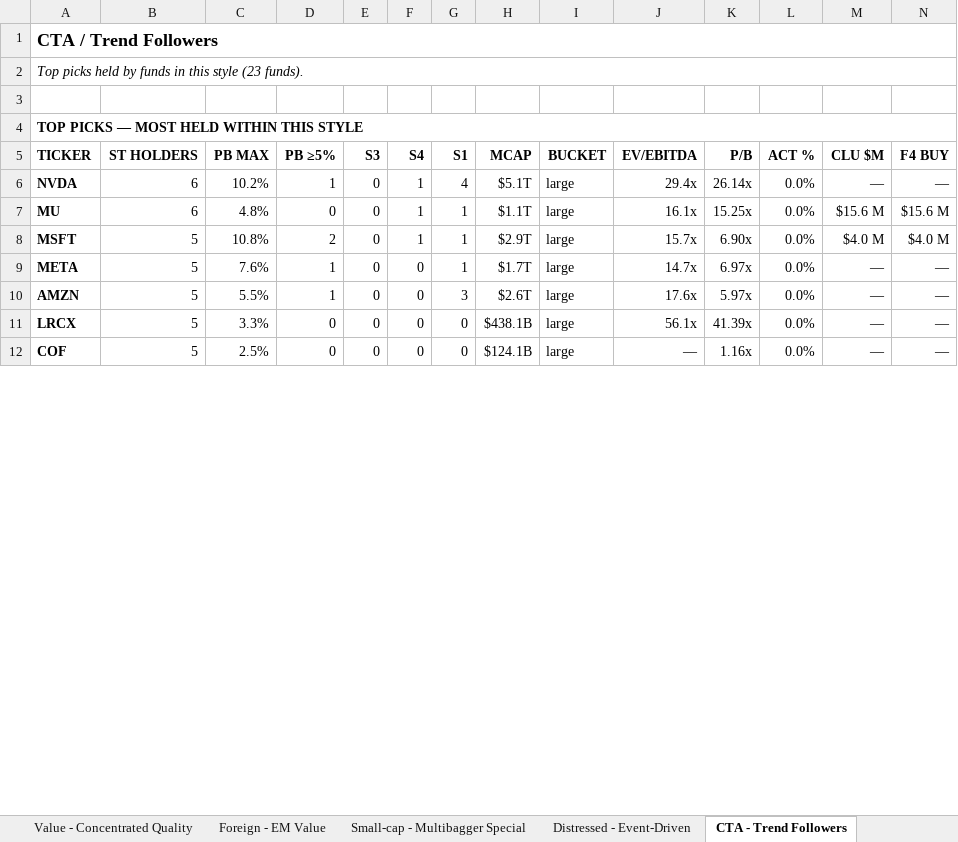
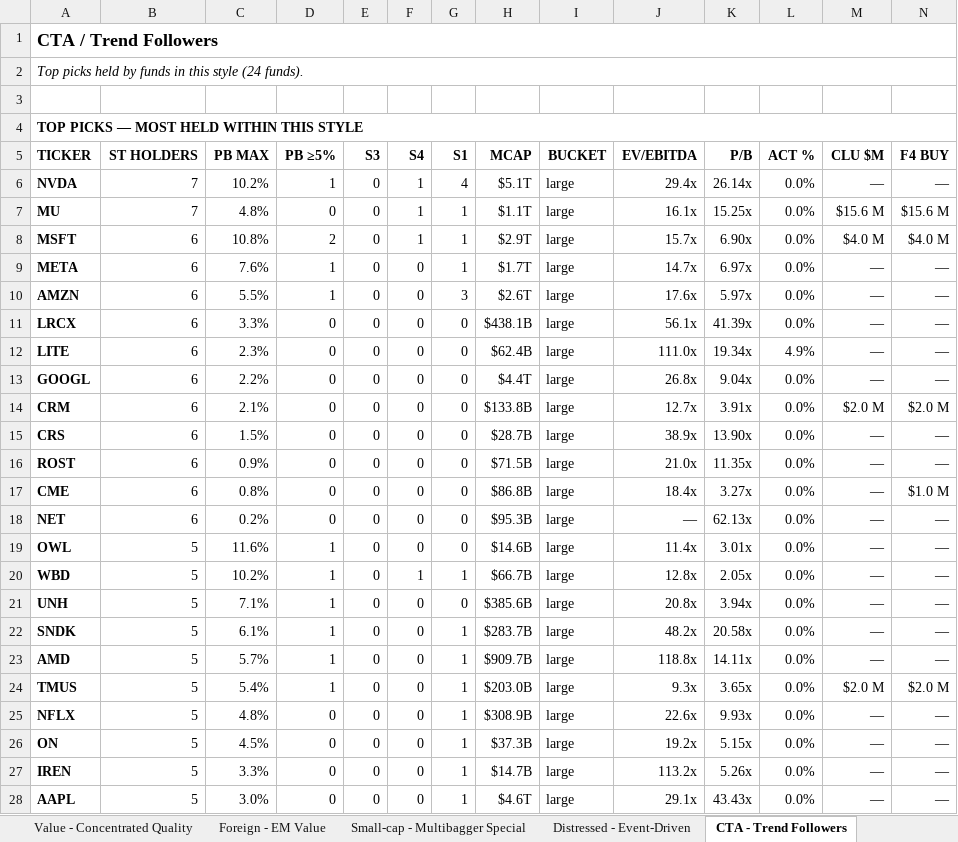
Before and after one commit to jupitersstring/cyclepapa, an Excel workbook: style_analysis.xlsx, sheet CTA - Trend Followers, drawn as a sheet; only a part is shown; the shorter side is filled out with more unchanged rows; values as stored, in another font and other column widths than the file's, no borders; rows hold the shown columns only; the diff covers the shown part only; the diff names each change by its address in the sheet, - before the commit and + after, or states it on an @@ line.

```diff
--- a/style_analysis.xlsx (sheet CTA - Trend Followers)
+++ b/style_analysis.xlsx (sheet CTA - Trend Followers)
-A2 (TICKER): …this style (23 funds).
+A2 (TICKER): …this style (24 funds).
-B6:B7 (ST HOLDERS): 6
+B6:B7 (ST HOLDERS): 7
-B8:B11 (ST HOLDERS): 5
+B8:B11 (ST HOLDERS): 6
+row 12: LITE | 6 | 2.3% | 0 | 0 | 0 | 0 | $62.4B | large | 111.0x | 19.34x | 4.9% | — | —
+row 13: GOOGL | 6 | 2.2% | 0 | 0 | 0 | 0 | $4.4T | large | 26.8x | 9.04x | 0.0% | — | —
+row 14: CRM | 6 | 2.1% | 0 | 0 | 0 | 0 | $133.8B | large | 12.7x | 3.91x | 0.0% | $2.0 M | $2.0 M
+row 15: CRS | 6 | 1.5% | 0 | 0 | 0 | 0 | $28.7B | large | 38.9x | 13.90x | 0.0% | — | —
+row 16: ROST | 6 | 0.9% | 0 | 0 | 0 | 0 | $71.5B | large | 21.0x | 11.35x | 0.0% | — | —
+row 17: CME | 6 | 0.8% | 0 | 0 | 0 | 0 | $86.8B | large | 18.4x | 3.27x | 0.0% | — | $1.0 M
+row 18: NET | 6 | 0.2% | 0 | 0 | 0 | 0 | $95.3B | large | — | 62.13x | 0.0% | — | —
+row 19: OWL | 5 | 11.6% | 1 | 0 | 0 | 0 | $14.6B | large | 11.4x | 3.01x | 0.0% | — | —
+row 20: WBD | 5 | 10.2% | 1 | 0 | 1 | 1 | $66.7B | large | 12.8x | 2.05x | 0.0% | — | —
+row 21: UNH | 5 | 7.1% | 1 | 0 | 0 | 0 | $385.6B | large | 20.8x | 3.94x | 0.0% | — | —
+row 22: SNDK | 5 | 6.1% | 1 | 0 | 0 | 1 | $283.7B | large | 48.2x | 20.58x | 0.0% | — | —
+row 23: AMD | 5 | 5.7% | 1 | 0 | 0 | 1 | $909.7B | large | 118.8x | 14.11x | 0.0% | — | —
+row 24: TMUS | 5 | 5.4% | 1 | 0 | 0 | 1 | $203.0B | large | 9.3x | 3.65x | 0.0% | $2.0 M | $2.0 M
+row 25: NFLX | 5 | 4.8% | 0 | 0 | 0 | 1 | $308.9B | large | 22.6x | 9.93x | 0.0% | — | —
+row 26: ON | 5 | 4.5% | 0 | 0 | 0 | 1 | $37.3B | large | 19.2x | 5.15x | 0.0% | — | —
+row 27: IREN | 5 | 3.3% | 0 | 0 | 0 | 1 | $14.7B | large | 113.2x | 5.26x | 0.0% | — | —
+row 28: AAPL | 5 | 3.0% | 0 | 0 | 0 | 1 | $4.6T | large | 29.1x | 43.43x | 0.0% | — | —
```
Also changed, not shown: 6 added rows, 23 removed rows and 91 edited cells elsewhere in this sheet, sheet Tiger Cubs - L-S Legends, sheet Foreign - EM Value, sheet Overview, sheet Family Offices - Individual Fil, sheet Sub-Group Tiers, sheet Value - Concentrated Quality, 12 more sheets, other sheet tabs, 24 other files.
